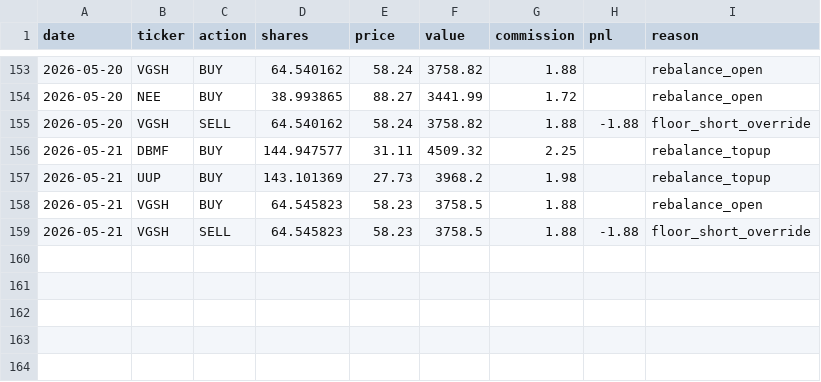
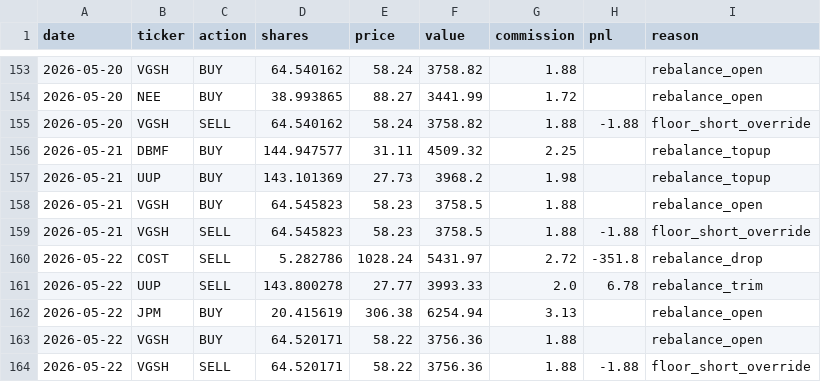
Before and after one commit to camerongreatrex/claude-code-trading-model, a CSV file: data/v1/paper_trading/trades.csv, drawn as a sheet; only a part is shown, gaps mark what is left out; the diff names each change by its address in the sheet, - before the commit and + after, or states it on an @@ line.

```diff
--- a/data/v1/paper_trading/trades.csv
+++ b/data/v1/paper_trading/trades.csv
+row 160: 2026-05-22 | COST | SELL | 5.282786 | 1028.24 | 5431.97 | 2.72 | -351.8 | rebalance_drop
+row 161: 2026-05-22 | UUP | SELL | 143.800278 | 27.77 | 3993.33 | 2.0 | 6.78 | rebalance_trim
+row 162: 2026-05-22 | JPM | BUY | 20.415619 | 306.38 | 6254.94 | 3.13 |  | rebalance_open
+row 163: 2026-05-22 | VGSH | BUY | 64.520171 | 58.22 | 3756.36 | 1.88 |  | rebalance_open
+row 164: 2026-05-22 | VGSH | SELL | 64.520171 | 58.22 | 3756.36 | 1.88 | -1.88 | floor_short_override
```
Also changed, not shown: data/v1/paper_trading/history.csv, 1 other file.
